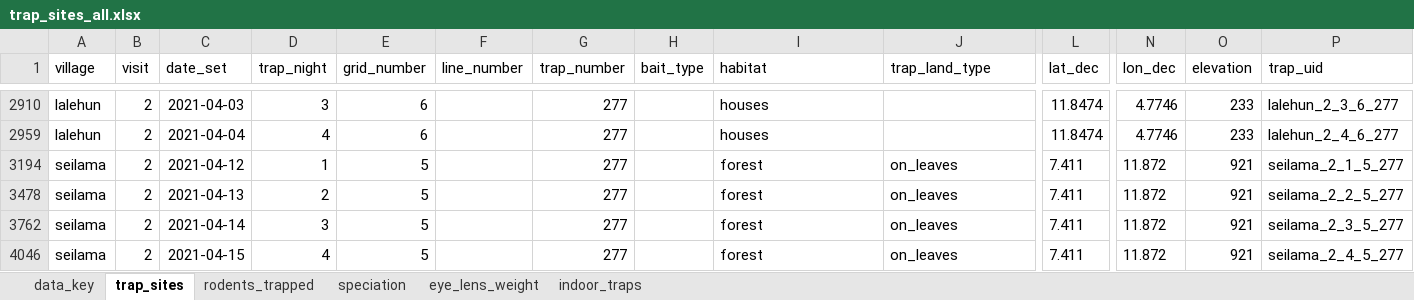
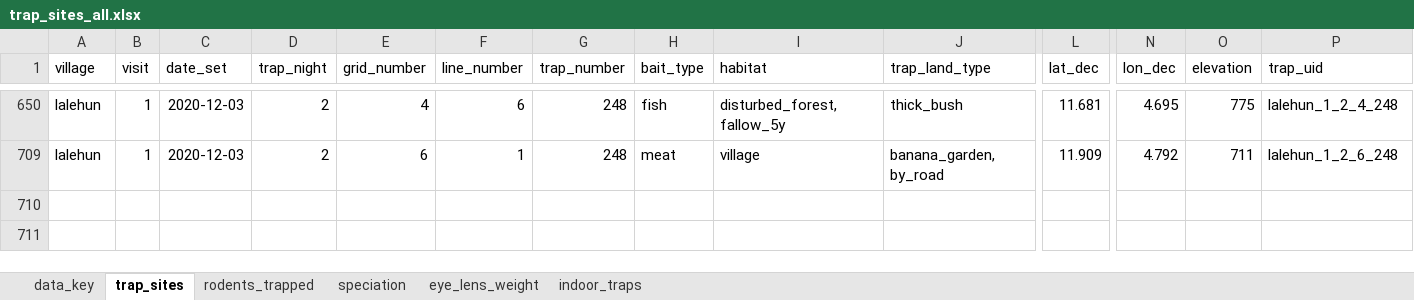
Before and after one commit to DidDrog11/rodent_trapping, an Excel workbook: data/trap_sites_all.xlsx, sheet trap_sites, drawn as a sheet; only a part is shown, gaps mark what is left out; values as stored, in another font and other column widths than the file's, no borders; removed rows and columns are numbered as before the commit, all else as after; rows hold the shown columns only; the diff covers the shown part only; the diff names each change by its address in the sheet, - before the commit and + after, or states it on an @@ line.

```diff
--- a/data/trap_sites_all.xlsx (sheet trap_sites)
+++ b/data/trap_sites_all.xlsx (sheet trap_sites)
-B650 (visit): 2
+B650 (visit): 1
-C650 (date_set): 2021-04-03
+C650 (date_set): 2020-12-03
-D650 (trap_night): 3
+D650 (trap_night): 2
-E650 (grid_number): 6
+E650 (grid_number): 4
-F650 (line_number): (empty)
+F650 (line_number): 6
-G650 (trap_number): 277
+G650 (trap_number): 248
-H650 (bait_type): (empty)
+H650 (bait_type): fish
-I650 (habitat): houses
+I650 (habitat): disturbed_forest, fallow_5y
-J650 (trap_land_type): (empty)
+J650 (trap_land_type): thick_bush
-L650 (lat_dec): 11.8474
+L650 (lat_dec): 11.681
-N650 (lon_dec): 4.7746
+N650 (lon_dec): 4.695
-O650 (elevation): 233
+O650 (elevation): 775
-P650 (trap_uid): lalehun_2_3_6_277
+P650 (trap_uid): lalehun_1_2_4_248
-B709 (visit): 2
+B709 (visit): 1
-C709 (date_set): 2021-04-04
+C709 (date_set): 2020-12-03
-D709 (trap_night): 4
+D709 (trap_night): 2
-F709 (line_number): (empty)
+F709 (line_number): 1
-G709 (trap_number): 277
+G709 (trap_number): 248
-H709 (bait_type): (empty)
+H709 (bait_type): meat
-I709 (habitat): houses
+I709 (habitat): village
-J709 (trap_land_type): (empty)
+J709 (trap_land_type): banana_garden, by_road
-L709 (lat_dec): 11.8474
+L709 (lat_dec): 11.909
-N709 (lon_dec): 4.7746
+N709 (lon_dec): 4.792
-O709 (elevation): 233
+O709 (elevation): 711
-P709 (trap_uid): lalehun_2_4_6_277
+P709 (trap_uid): lalehun_1_2_6_248
@@ row 3194 hidden: seilama | 2 | 2021-04-12 | 1 | 5 |  | 277 |  | forest | on_leaves | 7.411 | 11.872 | 921 | seilama_2_1_5_277 @@
@@ row 3478 hidden: seilama | 2 | 2021-04-13 | 2 | 5 |  | 277 |  | forest | on_leaves | 7.411 | 11.872 | 921 | seilama_2_2_5_277 @@
@@ row 3762 hidden: seilama | 2 | 2021-04-14 | 3 | 5 |  | 277 |  | forest | on_leaves | 7.411 | 11.872 | 921 | seilama_2_3_5_277 @@
@@ row 4046 hidden: seilama | 2 | 2021-04-15 | 4 | 5 |  | 277 |  | forest | on_leaves | 7.411 | 11.872 | 921 | seilama_2_4_5_277 @@
```
Also changed, not shown: 4 hidden or unhidden rows and 28 edited cells elsewhere in this sheet, data/missing_grids.xlsx, data/sample_inventory_2023-03-01.xlsx, 6 other files.
